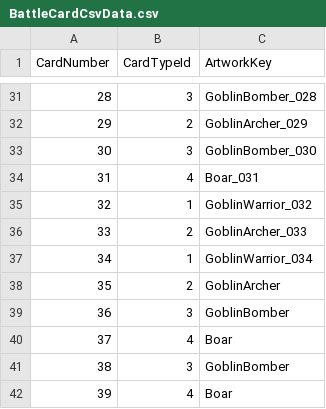
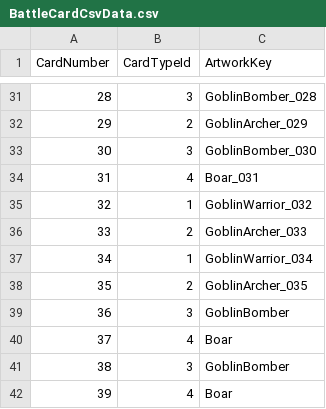
Before and after one commit to MeIsFishes/Hearthstone, a CSV file: Hearthstone/Assets/Resources/Config/BattleCardCsvData.csv, drawn as a sheet; only a part is shown, gaps mark what is left out.

Commit message:
art: replace battle card 035 artwork

```diff
--- a/Hearthstone/Assets/Resources/Config/BattleCardCsvData.csv
+++ b/Hearthstone/Assets/Resources/Config/BattleCardCsvData.csv
@@ -37,3 +37,3 @@ CardNumber,CardTypeId,ArtworkKey
 34,1,GoblinWarrior_034
-35,2,GoblinArcher
+35,2,GoblinArcher_035
 36,3,GoblinBomber
```
Also changed, not shown: 1 other file.
